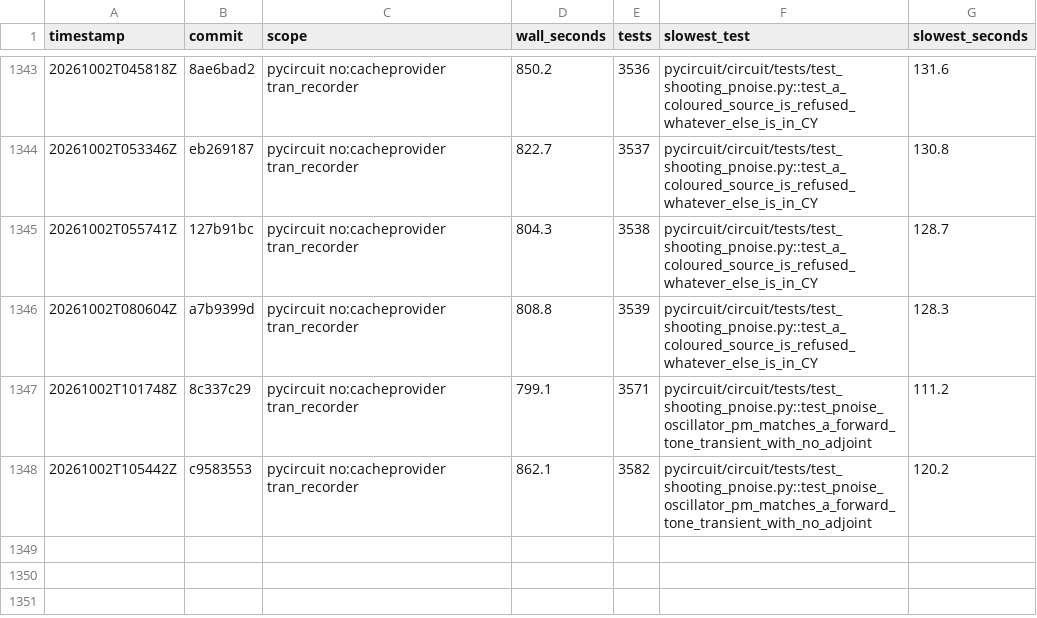
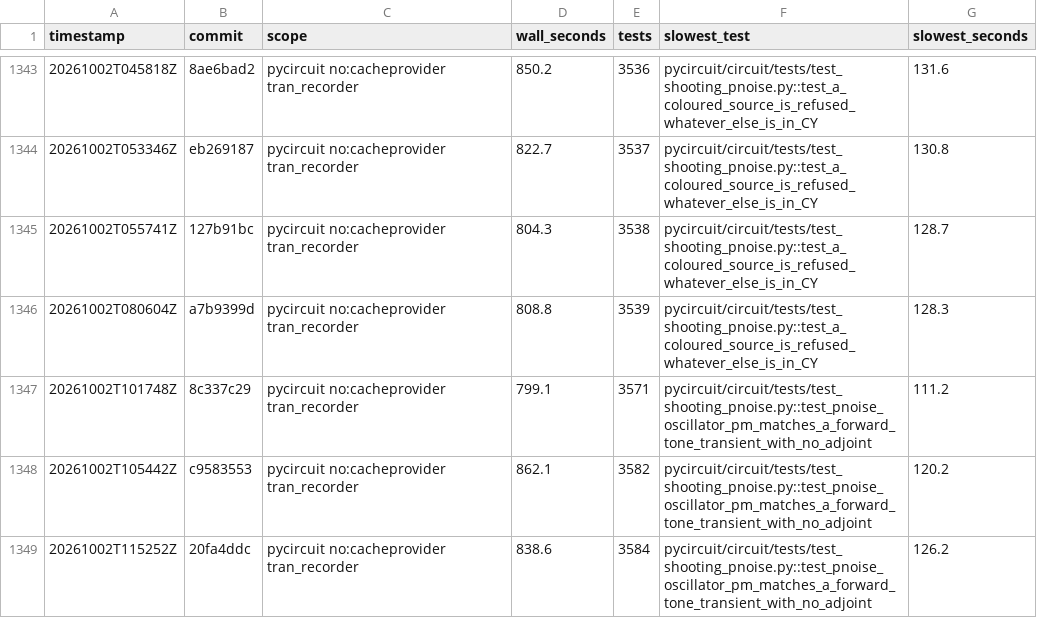
Before and after one commit to henjo/pycircuit, a CSV file: test_timings/history.csv, drawn as a sheet; only a part is shown, gaps mark what is left out.

```diff
--- a/test_timings/history.csv
+++ b/test_timings/history.csv
@@ -1348 +1348,2 @@ timestamp,commit,scope,wall_seconds,tests,slowest_test,slowest_seconds
 20261002T105442Z,c9583553,pycircuit no:cacheprovider tran_recorder,862.1,3582,pycircuit/circuit/tests/test_shooting_pnoise.py::test_pnoise_oscillator_pm_matches_a_forward_tone_transient_with_no_adjoint,120.2
+20261002T115252Z,20fa4ddc,pycircuit no:cacheprovider tran_recorder,838.6,3584,pycircuit/circuit/tests/test_shooting_pnoise.py::test_pnoise_oscillator_pm_matches_a_forward_tone_transient_with_no_adjoint,126.2
```
Also changed, not shown: 9 other files.
